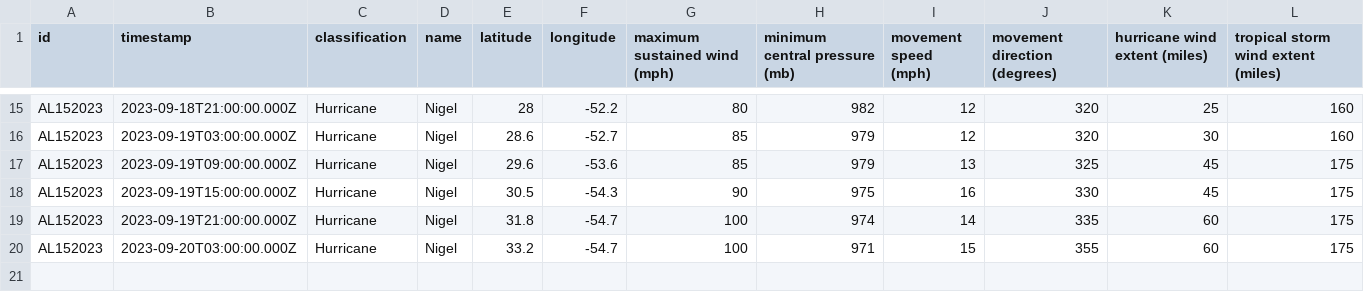
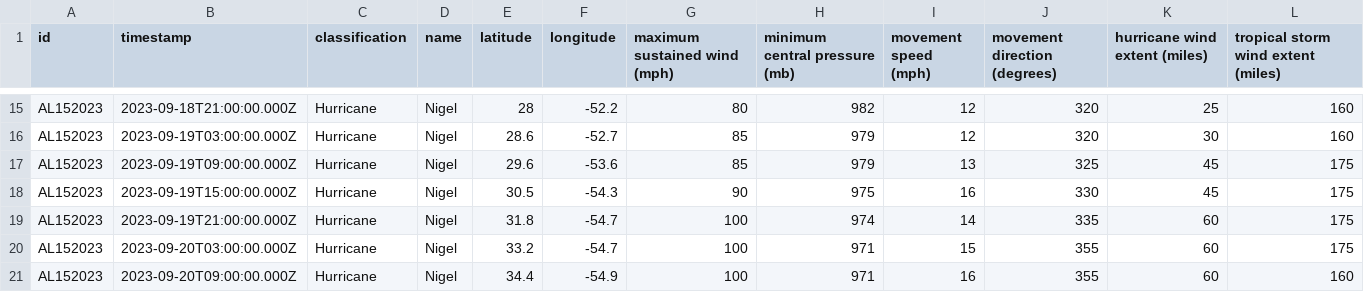
Before and after one commit to mgwalker/atlantic-hurricanes, a CSV file: data/csv/AL152023.csv, drawn as a sheet; only a part is shown, gaps mark what is left out; the diff names each change by its address in the sheet, - before the commit and + after, or states it on an @@ line.

```diff
--- a/data/csv/AL152023.csv
+++ b/data/csv/AL152023.csv
+row 21: AL152023 | 2023-09-20T09:00:00.000Z | Hurricane | Nigel | 34.4 | -54.9 | 100 | 971 | 16 | 355 | 60 | 160
```
Also changed, not shown: 6 other files.
